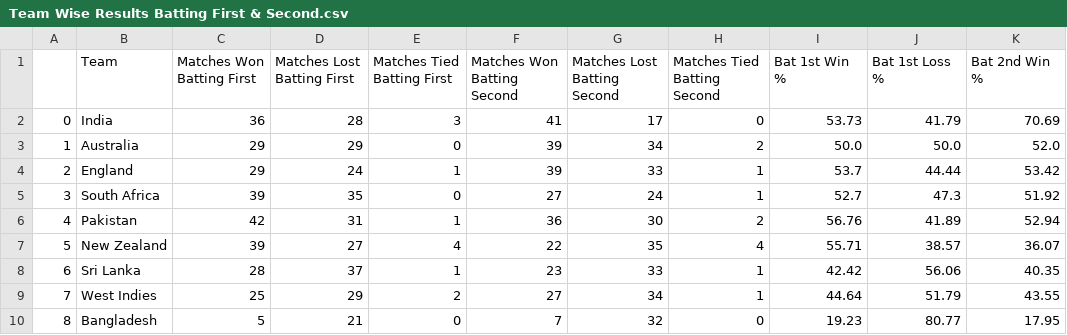
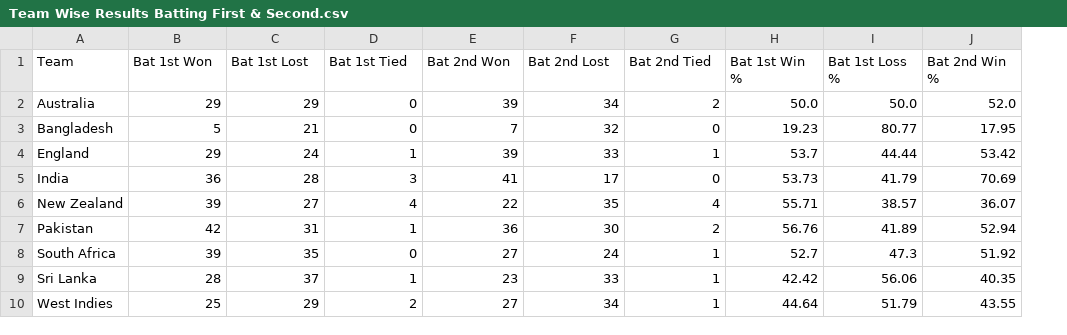
Before and after one commit to VicodinAbuser/Cricket-Predictvie-Analytics-Experimentation, a CSV file: CSV Files/Team Wise Results Batting First & Second.csv, drawn as a sheet; only a part is shown; removed rows and columns are numbered as before the commit, all else as after; the diff names each change by its address in the sheet, - before the commit and + after, or states it on an @@ line.

```diff
--- a/CSV Files/Team Wise Results Batting First & Second.csv
+++ b/CSV Files/Team Wise Results Batting First & Second.csv
-column A, row 2: 0; row 5: 3; rows 8-9: 6 | 7
-B1: Matches Won Batting First
+B1: Bat 1st Won
-C1: Matches Lost Batting First
+C1: Bat 1st Lost
-D1: Matches Tied Batting First
+D1: Bat 1st Tied
-E1: Matches Won Batting Second
+E1: Bat 2nd Won
-F1: Matches Lost Batting Second
+F1: Bat 2nd Lost
-G1: Matches Tied Batting Second
+G1: Bat 2nd Tied
@@ row 3 moved to row 2: Australia @@
@@ row 10 moved to row 3: Bangladesh @@
@@ row 7 moved to row 6: New Zealand @@
@@ row 6 moved to row 7: Pakistan @@
```
Also changed, not shown: 3 other files.
